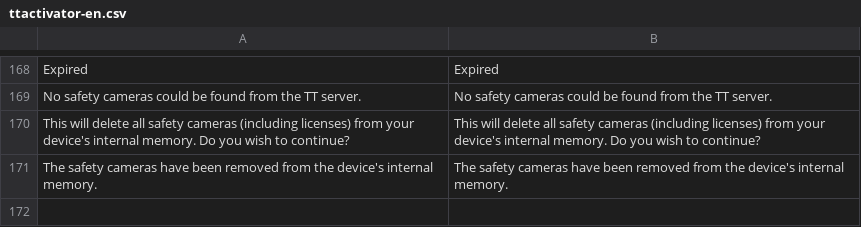
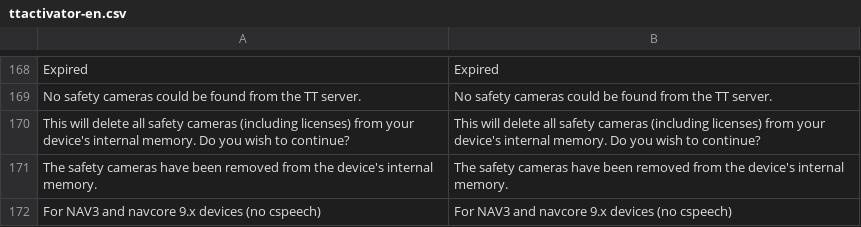
Before and after one commit to master131/TTActivator-lang, a CSV file: ttactivator-en.csv, drawn as a sheet; only a part is shown, gaps mark what is left out; the diff names each change by its address in the sheet, - before the commit and + after, or states it on an @@ line.

```diff
--- a/ttactivator-en.csv
+++ b/ttactivator-en.csv
+row 172: For NAV3 and navcore 9.x devices (no cspeech) | For NAV3 and navcore 9.x devices (no cspeech)
```
Also changed, not shown: ttactivator-de.csv, ttactivator-es.csv, 5 other files.
